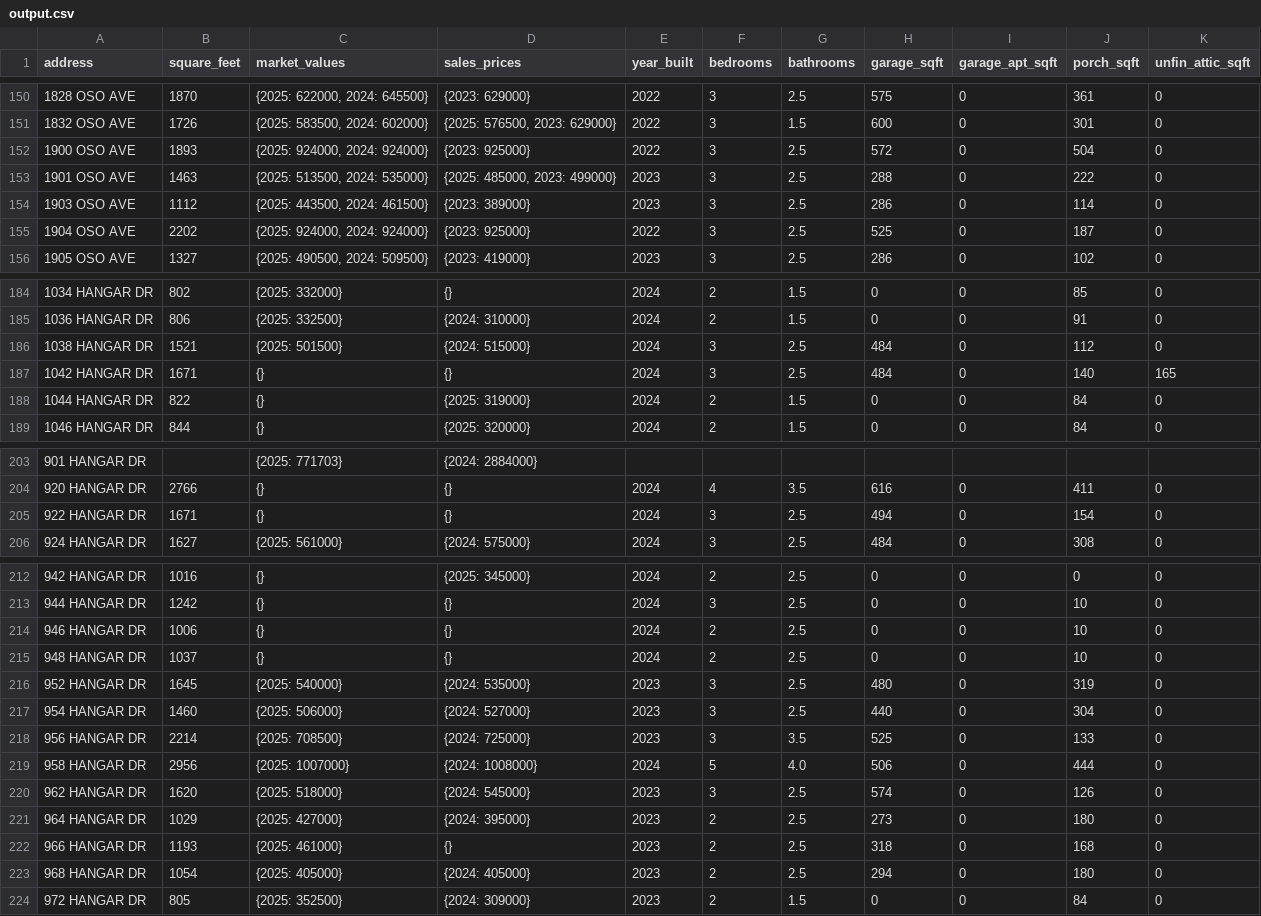
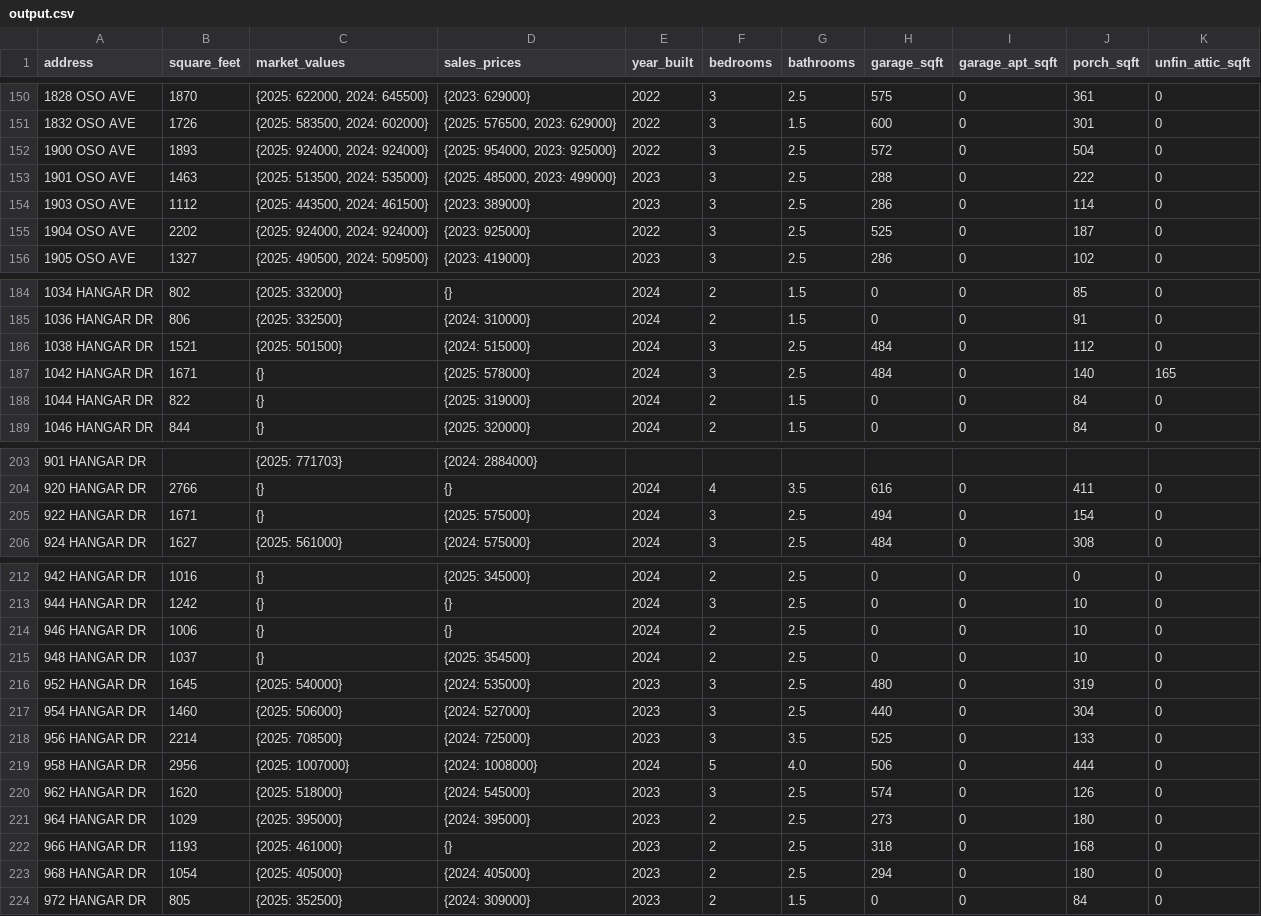
Before and after one commit to jason-christopher/Wheeler_Home_Values, a CSV file: output.csv, drawn as a sheet; only a part is shown, gaps mark what is left out.

```diff
--- a/output.csv
+++ b/output.csv
@@ -151,3 +151,3 @@ address,square_feet,market_values,sales_prices,year_built,bedrooms,bathrooms,gar
 1832 OSO AVE,1726,"{2025: 583500, 2024: 602000}","{2025: 576500, 2023: 629000}",2022,3,1.5,600,0,301,0
-1900 OSO AVE,1893,"{2025: 924000, 2024: 924000}",{2023: 925000},2022,3,2.5,572,0,504,0
+1900 OSO AVE,1893,"{2025: 924000, 2024: 924000}","{2025: 954000, 2023: 925000}",2022,3,2.5,572,0,504,0
 1901 OSO AVE,1463,"{2025: 513500, 2024: 535000}","{2025: 485000, 2023: 499000}",2023,3,2.5,288,0,222,0
@@ -186,3 +186,3 @@ address,square_feet,market_values,sales_prices,year_built,bedrooms,bathrooms,gar
 1038 HANGAR DR,1521,{2025: 501500},{2024: 515000},2024,3,2.5,484,0,112,0
-1042 HANGAR DR,1671,{},{},2024,3,2.5,484,0,140,165
+1042 HANGAR DR,1671,{},{2025: 578000},2024,3,2.5,484,0,140,165
 1044 HANGAR DR,822,{},{2025: 319000},2024,2,1.5,0,0,84,0
@@ -204,3 +204,3 @@ address,square_feet,market_values,sales_prices,year_built,bedrooms,bathrooms,gar
 920 HANGAR DR,2766,{},{},2024,4,3.5,616,0,411,0
-922 HANGAR DR,1671,{},{},2024,3,2.5,494,0,154,0
+922 HANGAR DR,1671,{},{2025: 575000},2024,3,2.5,494,0,154,0
 924 HANGAR DR,1627,{2025: 561000},{2024: 575000},2024,3,2.5,484,0,308,0
@@ -214,3 +214,3 @@ address,square_feet,market_values,sales_prices,year_built,bedrooms,bathrooms,gar
 946 HANGAR DR,1006,{},{},2024,2,2.5,0,0,10,0
-948 HANGAR DR,1037,{},{},2024,2,2.5,0,0,10,0
+948 HANGAR DR,1037,{},{2025: 354500},2024,2,2.5,0,0,10,0
 952 HANGAR DR,1645,{2025: 540000},{2024: 535000},2023,3,2.5,480,0,319,0
@@ -220,3 +220,3 @@ address,square_feet,market_values,sales_prices,year_built,bedrooms,bathrooms,gar
 962 HANGAR DR,1620,{2025: 518000},{2024: 545000},2023,3,2.5,574,0,126,0
-964 HANGAR DR,1029,{2025: 427000},{2024: 395000},2023,2,2.5,273,0,180,0
+964 HANGAR DR,1029,{2025: 395000},{2024: 395000},2023,2,2.5,273,0,180,0
 966 HANGAR DR,1193,{2025: 461000},{},2023,2,2.5,318,0,168,0
```
Also changed, not shown: 1 other file.
